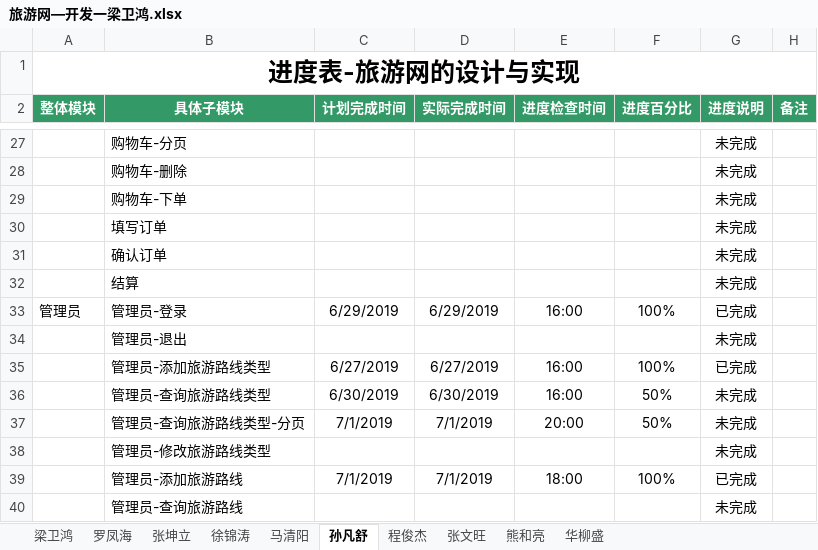
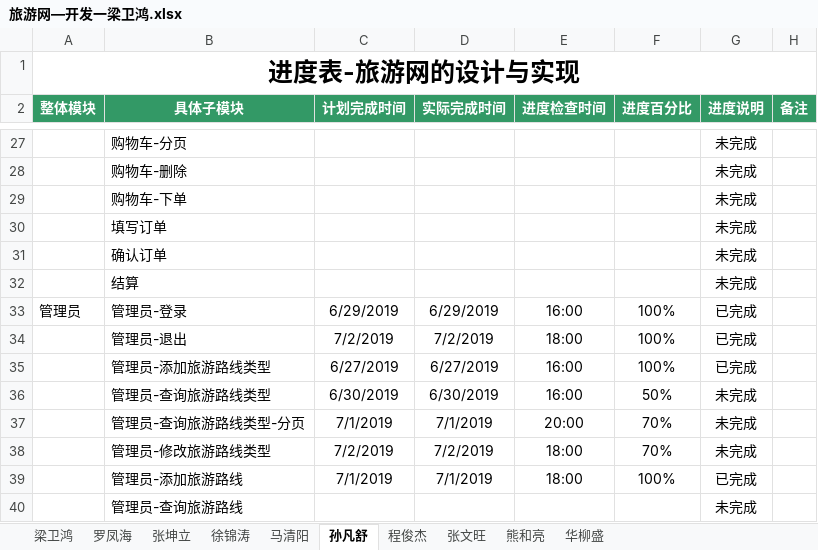
Before and after one commit to hgkj-rj/hgkj_01, an Excel workbook: 梁卫鸿/旅游网—开发一梁卫鸿.xlsx, sheet 孙凡舒, drawn as a sheet; only a part is shown, gaps mark what is left out; values as stored, in another font and other column widths than the file's, no borders; the diff names each change by its address in the sheet, - before the commit and + after, or states it on an @@ line.

Commit message:
Add files via upload

```diff
--- a/梁卫鸿/旅游网—开发一梁卫鸿.xlsx (sheet 孙凡舒)
+++ b/梁卫鸿/旅游网—开发一梁卫鸿.xlsx (sheet 孙凡舒)
-C34 (计划完成时间): (empty)
+C34 (计划完成时间): 7/2/2019
-D34 (实际完成时间): (empty)
+D34 (实际完成时间): 7/2/2019
-E34 (进度检查时间): (empty)
+E34 (进度检查时间): 18:00
-F34 (进度百分比): (empty)
+F34 (进度百分比): 100%
-G34 (进度说明): 未完成
+G34 (进度说明): 已完成
-F37 (进度百分比): 50%
+F37 (进度百分比): 70%
-C38 (计划完成时间): (empty)
+C38 (计划完成时间): 7/2/2019
-D38 (实际完成时间): (empty)
+D38 (实际完成时间): 7/2/2019
-E38 (进度检查时间): (empty)
+E38 (进度检查时间): 18:00
-F38 (进度百分比): (empty)
+F38 (进度百分比): 70%
```
